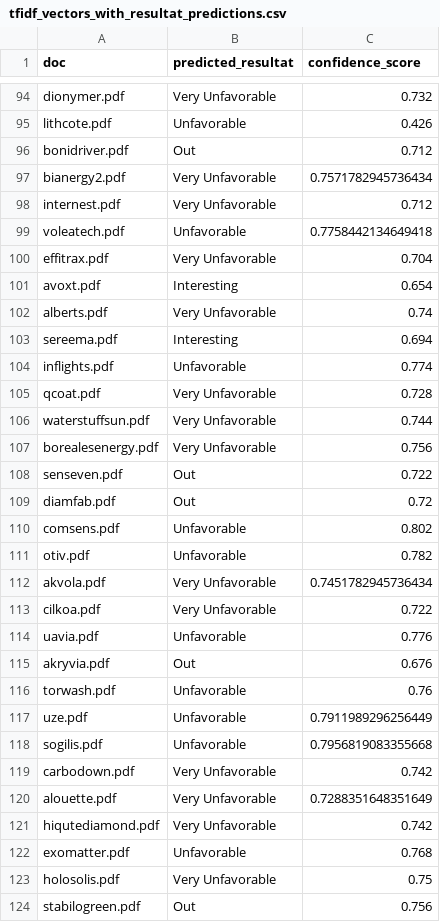
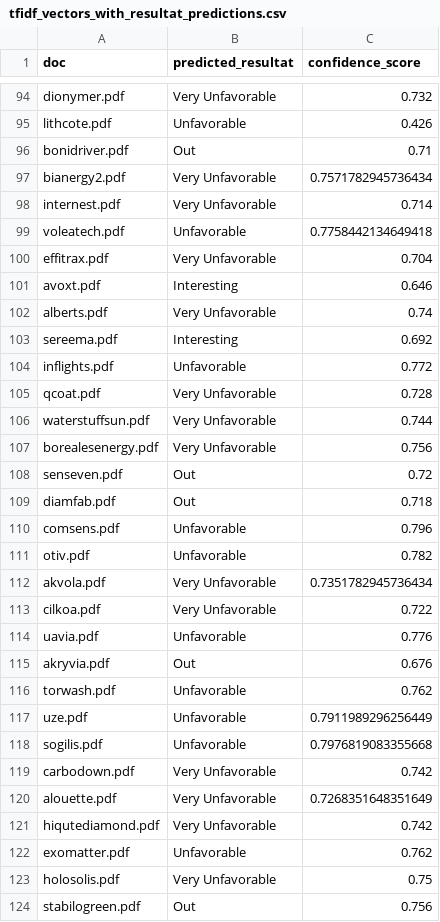
Before and after one commit to VincentLeruth/LePetitNicolas, a CSV file: output/predictions/tfidf_vectors_with_resultat_predictions.csv, drawn as a sheet; only a part is shown, gaps mark what is left out; the diff covers the shown part only.

```diff
--- a/output/predictions/tfidf_vectors_with_resultat_predictions.csv
+++ b/output/predictions/tfidf_vectors_with_resultat_predictions.csv
@@ -95,11 +95,11 @@ dionymer.pdf;Very Unfavorable;0.732
 lithcote.pdf;Unfavorable;0.426
-bonidriver.pdf;Out;0.712
+bonidriver.pdf;Out;0.71
 bianergy2.pdf;Very Unfavorable;0.7571782945736434
-internest.pdf;Very Unfavorable;0.712
+internest.pdf;Very Unfavorable;0.714
 voleatech.pdf;Unfavorable;0.7758442134649418
 effitrax.pdf;Very Unfavorable;0.704
-avoxt.pdf;Interesting;0.654
+avoxt.pdf;Interesting;0.646
 alberts.pdf;Very Unfavorable;0.74
-sereema.pdf;Interesting;0.694
-inflights.pdf;Unfavorable;0.774
+sereema.pdf;Interesting;0.692
+inflights.pdf;Unfavorable;0.772
 qcoat.pdf;Very Unfavorable;0.728
@@ -107,7 +107,7 @@ waterstuffsun.pdf;Very Unfavorable;0.744
 borealesenergy.pdf;Very Unfavorable;0.756
-senseven.pdf;Out;0.722
-diamfab.pdf;Out;0.72
-comsens.pdf;Unfavorable;0.802
+senseven.pdf;Out;0.72
+diamfab.pdf;Out;0.718
+comsens.pdf;Unfavorable;0.796
 otiv.pdf;Unfavorable;0.782
-akvola.pdf;Very Unfavorable;0.7451782945736434
+akvola.pdf;Very Unfavorable;0.7351782945736434
 cilkoa.pdf;Very Unfavorable;0.722
@@ -115,9 +115,9 @@ uavia.pdf;Unfavorable;0.776
 akryvia.pdf;Out;0.676
-torwash.pdf;Unfavorable;0.76
+torwash.pdf;Unfavorable;0.762
 uze.pdf;Unfavorable;0.7911989296256449
-sogilis.pdf;Unfavorable;0.7956819083355668
+sogilis.pdf;Unfavorable;0.7976819083355668
 carbodown.pdf;Very Unfavorable;0.742
-alouette.pdf;Very Unfavorable;0.7288351648351649
+alouette.pdf;Very Unfavorable;0.7268351648351649
 hiqutediamond.pdf;Very Unfavorable;0.742
-exomatter.pdf;Unfavorable;0.768
+exomatter.pdf;Unfavorable;0.762
 holosolis.pdf;Very Unfavorable;0.75
```
Also changed, not shown: 1 added row and 173 edited cells elsewhere in this file, output/predictions/tfidf_vectors_with_country_predictions.csv, output/predictions/tfidf_vectors_with_domain_predictions.csv, 3 other files.
